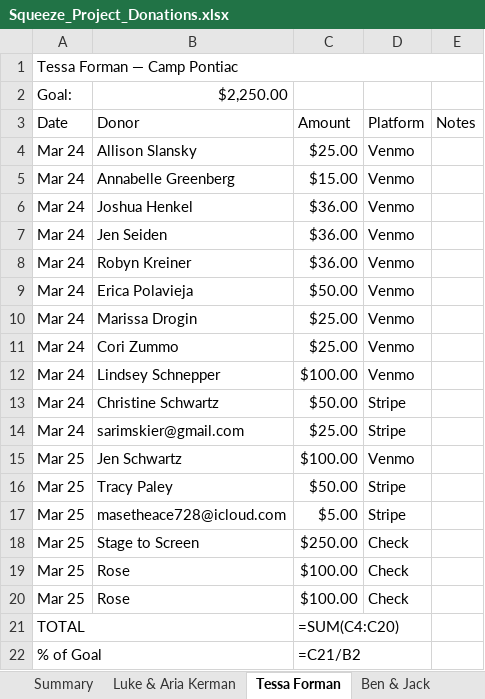
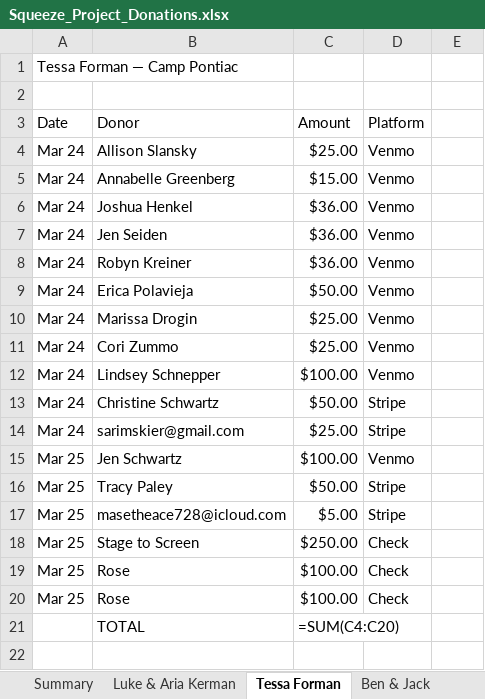
Before and after one commit to thesqueezeproject/squeeze-project-form, an Excel workbook: Squeeze_Project_Donations.xlsx, sheet Tessa Forman, drawn as a sheet; values as stored, in another font and other column widths than the file's, no cell formats; formulas without a stored value are shown as written; removed rows and columns are numbered as before the commit, all else as after; the diff names each change by its address in the sheet, - before the commit and + after, or states it on an @@ line.

```diff
--- a/Squeeze_Project_Donations.xlsx (sheet Tessa Forman)
+++ b/Squeeze_Project_Donations.xlsx (sheet Tessa Forman)
-A1:E1 merged
-row 2: Goal: | $2,250.00
+row 2: (empty)
-E3: Notes
+E3: (empty)
-row 21: TOTAL |  | =SUM(C4:C20)
-row 22: % of Goal |  | =C21/B2
+row 21:  | TOTAL | =SUM(C4:C20)
```
Also changed, not shown: sheet Summary, sheet Jordana Brody, sheet Ben & Jack, sheet Luke & Aria Kerman, sheet Parker Wellen, cell formats.
